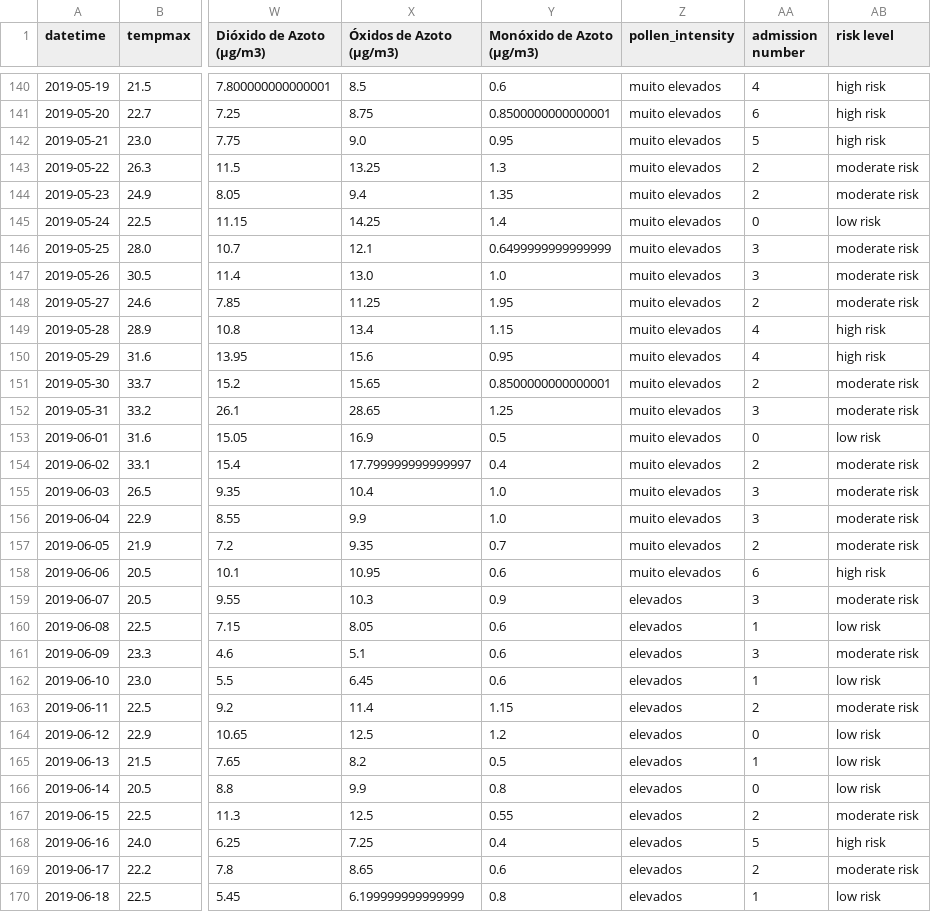
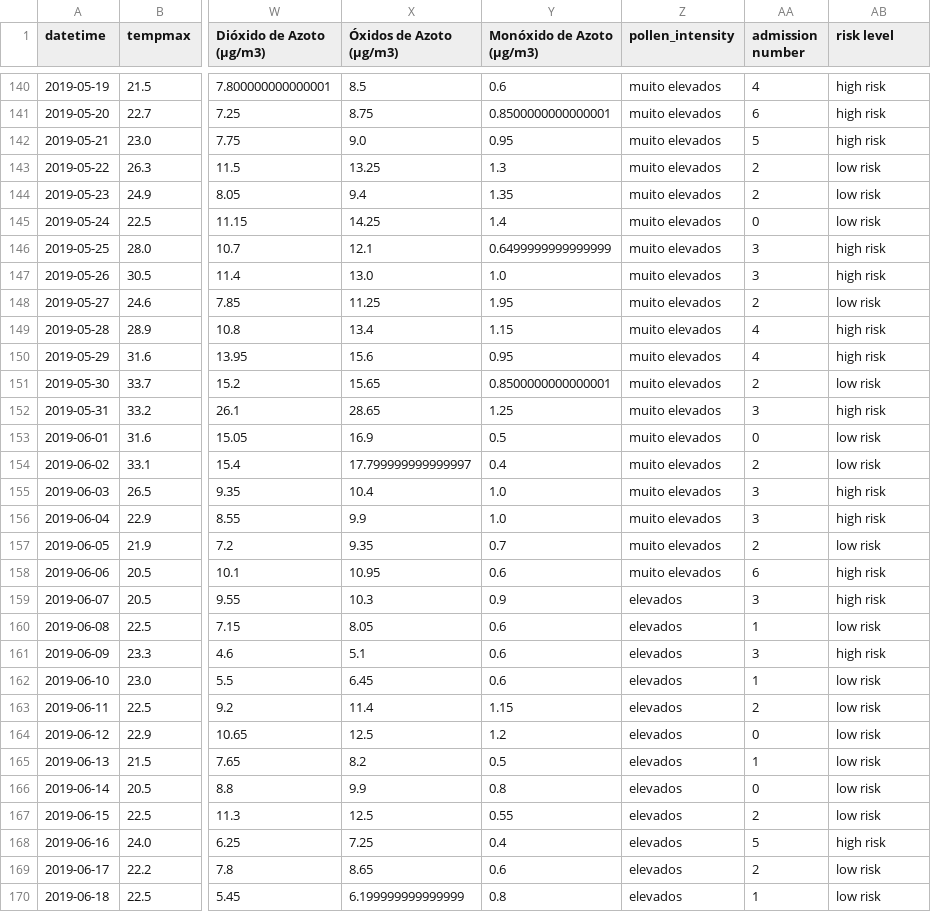
Before and after one commit to aminkhod/Asthma_Alert, a CSV file: daily data.csv, drawn as a sheet; only a part is shown, gaps mark what is left out; the diff covers the shown part only; the diff names each change by its address in the sheet, - before the commit and + after, or states it on an @@ line.

```diff
--- a/daily data.csv
+++ b/daily data.csv
-AB143:AB144 (risk level): moderate risk
+AB143:AB144 (risk level): low risk
-AB146:AB147 (risk level): moderate risk
+AB146:AB147 (risk level): high risk
-AB148 (risk level): moderate risk
+AB148 (risk level): low risk
-AB151 (risk level): moderate risk
+AB151 (risk level): low risk
-AB152 (risk level): moderate risk
+AB152 (risk level): high risk
-AB154 (risk level): moderate risk
+AB154 (risk level): low risk
-AB155:AB156 (risk level): moderate risk
+AB155:AB156 (risk level): high risk
-AB157 (risk level): moderate risk
+AB157 (risk level): low risk
-AB159 (risk level): moderate risk
+AB159 (risk level): high risk
-AB161 (risk level): moderate risk
+AB161 (risk level): high risk
-AB163 (risk level): moderate risk
+AB163 (risk level): low risk
-AB167 (risk level): moderate risk
+AB167 (risk level): low risk
-AB169 (risk level): moderate risk
+AB169 (risk level): low risk
```
Also changed, not shown: 167 edited cells elsewhere in this file, result.csv, 6 other files.
